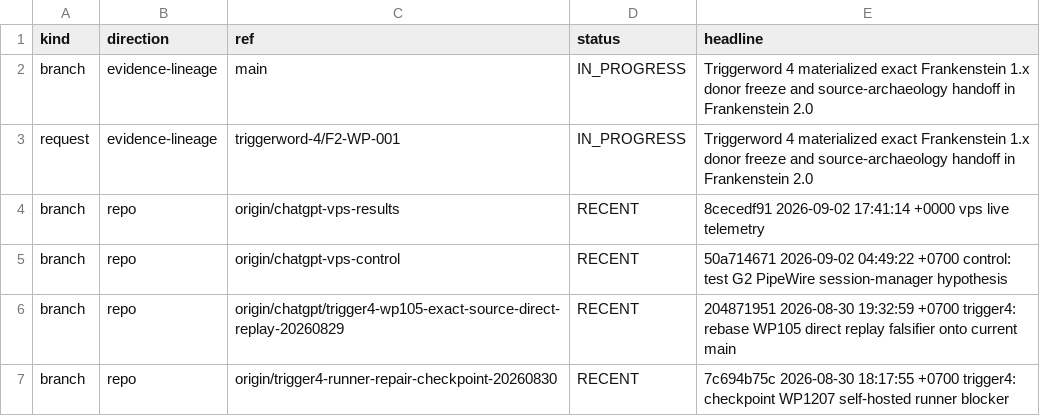
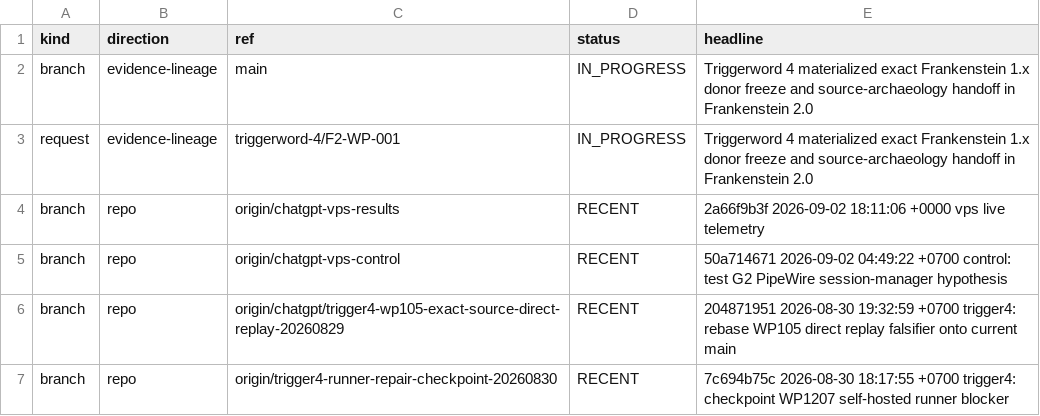
Before and after one commit to gschaidergabriel/Cognitive-devmachine, a TSV file: research_entity/00_CURRENT/ACTIVE.tsv, drawn as a sheet; only a part is shown.

Commit message:
current: refresh token-efficient research state [skip ci]

```diff
--- a/research_entity/00_CURRENT/ACTIVE.tsv
+++ b/research_entity/00_CURRENT/ACTIVE.tsv
@@ -3,3 +3,3 @@ branch	evidence-lineage	main	IN_PROGRESS	Triggerword 4 materialized exact Franke
 request	evidence-lineage	triggerword-4/F2-WP-001	IN_PROGRESS	Triggerword 4 materialized exact Frankenstein 1.x donor freeze and source-archaeology handoff in Frankenstein 2.0
-branch	repo	origin/chatgpt-vps-results	RECENT	8cecedf91 2026-09-02 17:41:14 +0000 vps live telemetry
+branch	repo	origin/chatgpt-vps-results	RECENT	2a66f9b3f 2026-09-02 18:11:06 +0000 vps live telemetry
 branch	repo	origin/chatgpt-vps-control	RECENT	50a714671 2026-09-02 04:49:22 +0700 control: test G2 PipeWire session-manager hypothesis
```
Also changed, not shown: research_entity/00_CURRENT/RECENT.tsv, 15 other files.
